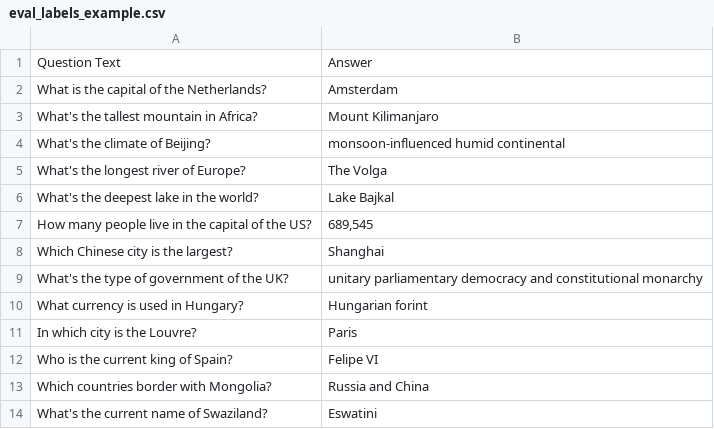
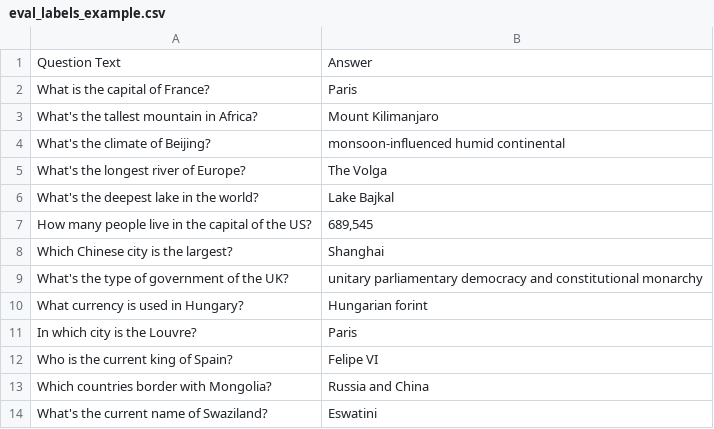
Before and after one commit to pooh1649/CHATBOT-Haystack, a CSV file: ui/eval_labels_example.csv, drawn as a sheet.

```diff
--- a/ui/eval_labels_example.csv
+++ b/ui/eval_labels_example.csv
@@ -1,3 +1,3 @@
 "Question Text";"Answer"
-"What is the capital of the Netherlands?";"Amsterdam"
+"What is the capital of France?";"Paris"
 "What's the tallest mountain in Africa?";"Mount Kilimanjaro"
```
Also changed, not shown: 3 other files.
